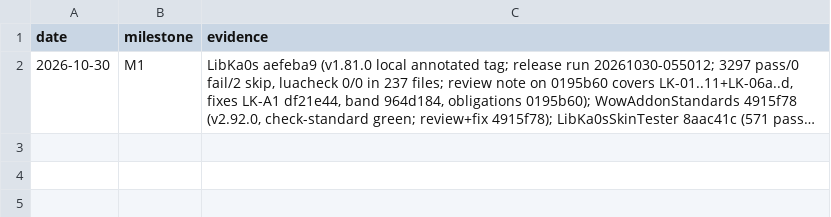
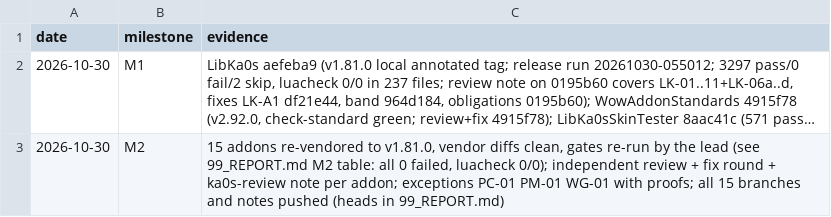
Before and after one commit to tusharsaxena/Ka0sAddonsCommonTasks, a TSV file: docs/2026-10-30-SKIN_LIBRARY_FOLLOWUPS/checkpoints.tsv, drawn as a sheet; long unchanged cells end in …; the diff names each change by its address in the sheet, - before the commit and + after, or states it on an @@ line.

```diff
--- a/docs/2026-10-30-SKIN_LIBRARY_FOLLOWUPS/checkpoints.tsv
+++ b/docs/2026-10-30-SKIN_LIBRARY_FOLLOWUPS/checkpoints.tsv
+row 3: 2026-10-30 | M2 | 15 addons re-vendored to v1.81.0, vendor diffs clean, gates re-run by the lead (see 99_REPORT.md M2 table: all 0 failed, luacheck 0/0); independent review + fix round + ka0s-review note per addon; exceptions PC-01 PM-01 WG-01 with proofs; all 15 branches and notes pushed (heads in 99_REPORT.md)
```
Also changed, not shown: 3 other files.
